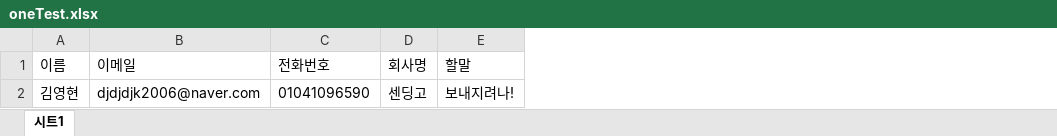
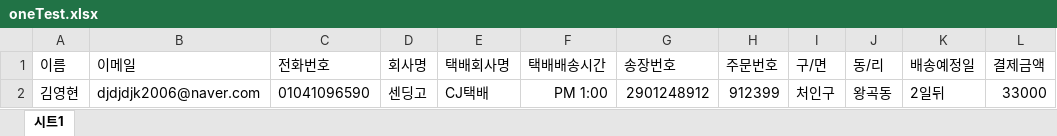
Before and after one commit to mkkim417/B2BSaas-FE, an Excel workbook: public/oneTest.xlsx, sheet 시트1, drawn as a sheet; values as stored, in another font and other column widths than the file's, no borders; charts and pictures not drawn; removed rows and columns are numbered as before the commit, all else as after; the diff names each change by its address in the sheet, - before the commit and + after, or states it on an @@ line.

```diff
--- a/public/oneTest.xlsx (sheet 시트1)
+++ b/public/oneTest.xlsx (sheet 시트1)
-column E (할말), row 2: 보내지려나!
+column E (택배회사명), row 2: CJ택배
+column F (택배배송시간), row 2: PM 1:00
+column G (송장번호), row 2: 2901248912
+column H (주문번호), row 2: 912399
+column I (구/면), row 2: 처인구
+column J (동/리), row 2: 왕곡동
+column K (배송예정일), row 2: 2일뒤
+column L (결제금액), row 2: 33000
```
Also changed, not shown: 3 other files.
